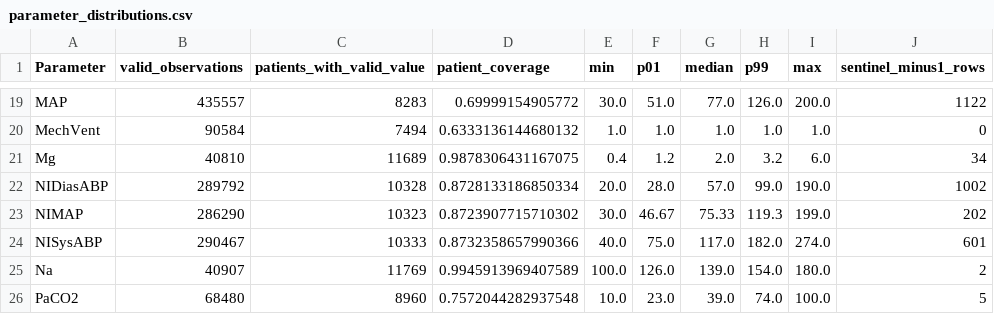
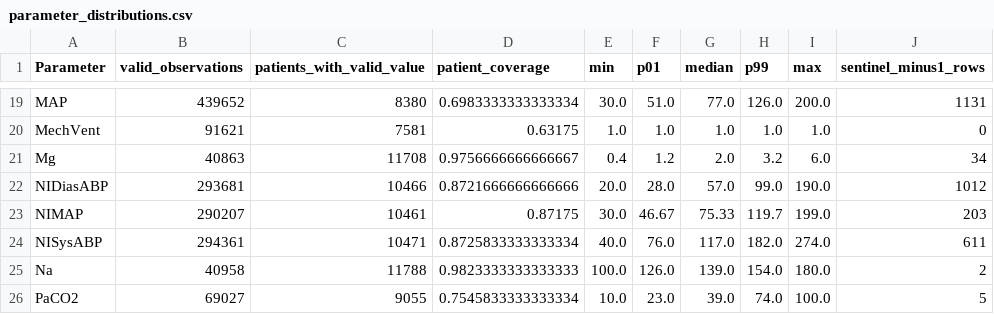
Before and after one commit to 398-21/healthcare-ai-assin, a CSV file: preprocessed/task2_mortality/parameter_distributions.csv, drawn as a sheet; only a part is shown, gaps mark what is left out; the diff covers the shown part only; the diff names each change by its address in the sheet, - before the commit and + after, or states it on an @@ line.

```diff
--- a/preprocessed/task2_mortality/parameter_distributions.csv
+++ b/preprocessed/task2_mortality/parameter_distributions.csv
-B19 (valid_observations): 435557
+B19 (valid_observations): 439652
-C19 (patients_with_valid_value): 8283
+C19 (patients_with_valid_value): 8380
-D19 (patient_coverage): 0.69999154905772
+D19 (patient_coverage): 0.6983333333333334
-J19 (sentinel_minus1_rows): 1122
+J19 (sentinel_minus1_rows): 1131
-B20 (valid_observations): 90584
+B20 (valid_observations): 91621
-C20 (patients_with_valid_value): 7494
+C20 (patients_with_valid_value): 7581
-D20 (patient_coverage): 0.6333136144680132
+D20 (patient_coverage): 0.63175
-B21 (valid_observations): 40810
+B21 (valid_observations): 40863
-C21 (patients_with_valid_value): 11689
+C21 (patients_with_valid_value): 11708
-D21 (patient_coverage): 0.9878306431167075
+D21 (patient_coverage): 0.9756666666666667
-B22 (valid_observations): 289792
+B22 (valid_observations): 293681
-C22 (patients_with_valid_value): 10328
+C22 (patients_with_valid_value): 10466
-D22 (patient_coverage): 0.8728133186850334
+D22 (patient_coverage): 0.8721666666666666
-J22 (sentinel_minus1_rows): 1002
+J22 (sentinel_minus1_rows): 1012
-B23 (valid_observations): 286290
+B23 (valid_observations): 290207
-C23 (patients_with_valid_value): 10323
+C23 (patients_with_valid_value): 10461
-D23 (patient_coverage): 0.8723907715710302
+D23 (patient_coverage): 0.87175
-H23 (p99): 119.3
+H23 (p99): 119.7
-J23 (sentinel_minus1_rows): 202
+J23 (sentinel_minus1_rows): 203
-B24 (valid_observations): 290467
+B24 (valid_observations): 294361
-C24 (patients_with_valid_value): 10333
+C24 (patients_with_valid_value): 10471
-D24 (patient_coverage): 0.8732358657990366
+D24 (patient_coverage): 0.8725833333333334
-F24 (p01): 75.0
+F24 (p01): 76.0
-J24 (sentinel_minus1_rows): 601
+J24 (sentinel_minus1_rows): 611
-B25 (valid_observations): 40907
+B25 (valid_observations): 40958
-C25 (patients_with_valid_value): 11769
+C25 (patients_with_valid_value): 11788
-D25 (patient_coverage): 0.9945913969407589
+D25 (patient_coverage): 0.9823333333333333
-B26 (valid_observations): 68480
+B26 (valid_observations): 69027
-C26 (patients_with_valid_value): 8960
+C26 (patients_with_valid_value): 9055
-D26 (patient_coverage): 0.7572044282937548
+D26 (patient_coverage): 0.7545833333333334
```
Also changed, not shown: 103 edited cells elsewhere in this file, preprocessed/task2_mortality/feature_missingness.csv, preprocessed/task2_mortality/labels_and_baselines.csv, 51 other files.
